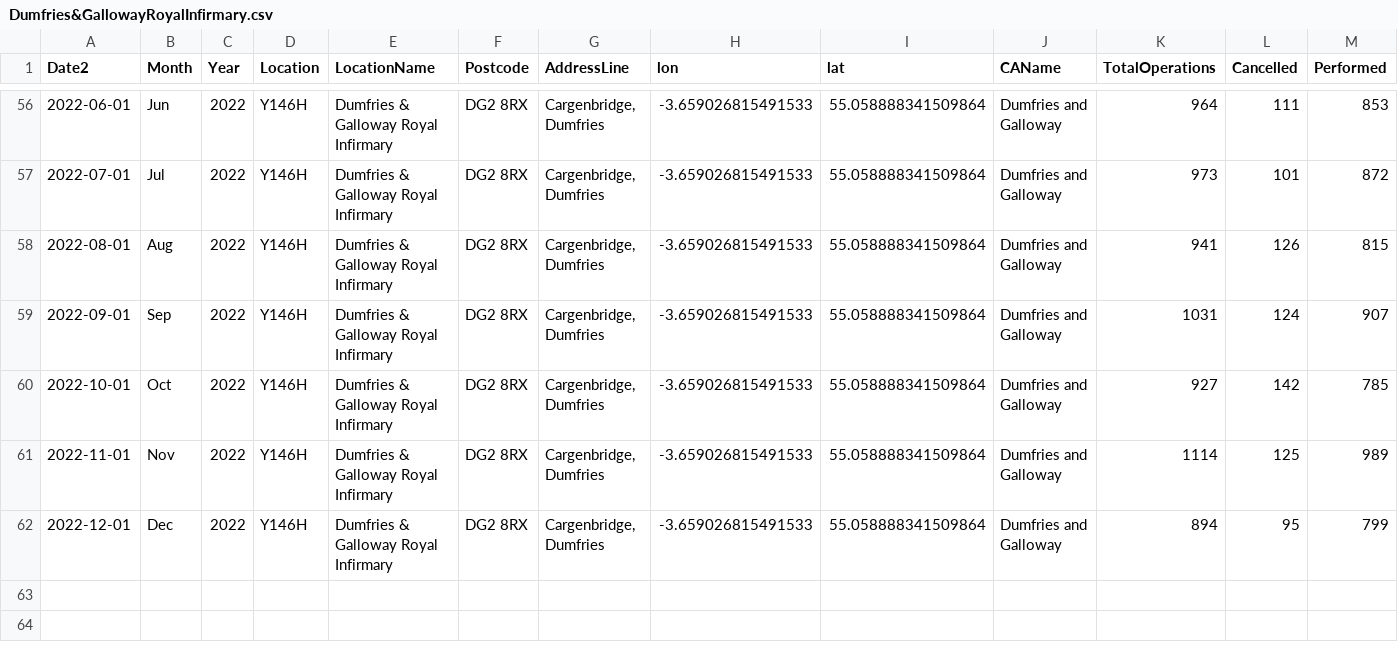
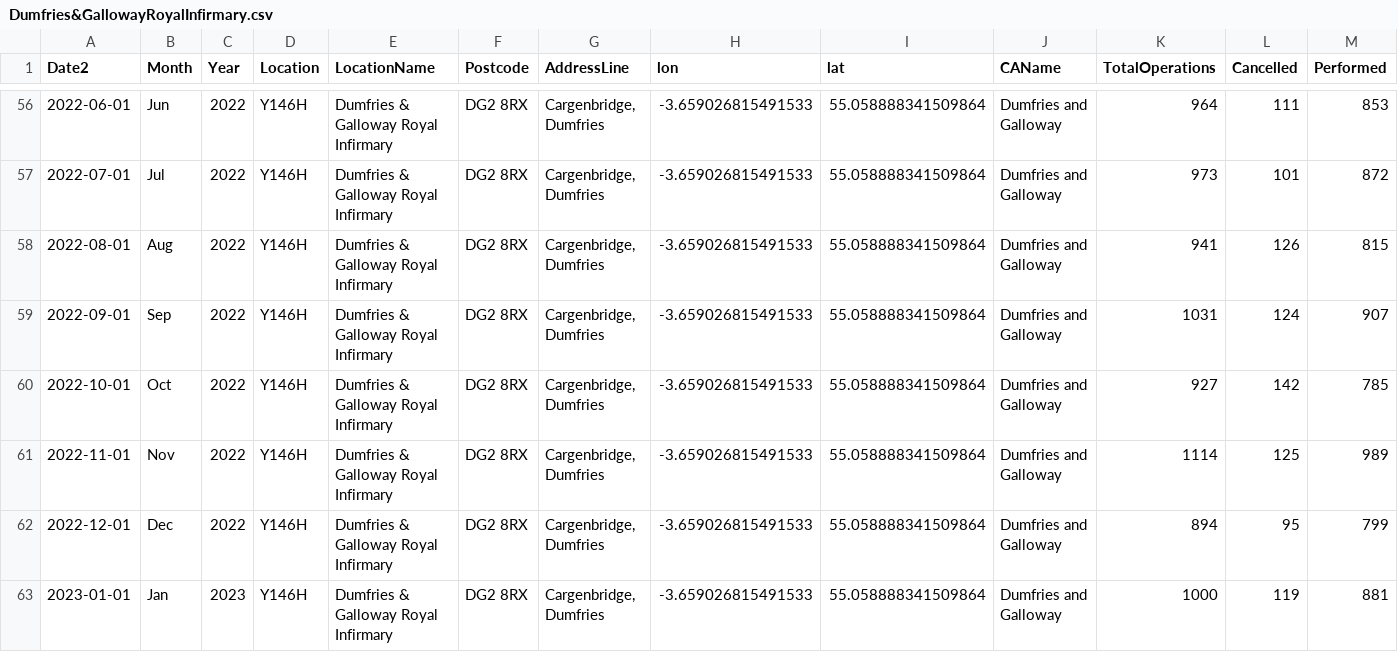
Before and after one commit to DCTdatateam/Hospitals-Tracker_NHS-Scotland, a CSV file: data/cancelled-operations/hospitals/Dumfries&GallowayRoyalInfirmary.csv, drawn as a sheet; only a part is shown, gaps mark what is left out; rows hold the shown columns only; the diff names each change by its address in the sheet, - before the commit and + after, or states it on an @@ line.

```diff
--- a/data/cancelled-operations/hospitals/Dumfries&GallowayRoyalInfirmary.csv
+++ b/data/cancelled-operations/hospitals/Dumfries&GallowayRoyalInfirmary.csv
+row 63: 2023-01-01 | Jan | 2023 | Y146H | Dumfries & Galloway Royal Infirmary | DG2 8RX | Cargenbridge, Dumfries | -3.659026815491533 | 55.058888341509864 | Dumfries and Galloway | 1000 | 119 | 881
```
Also changed, not shown: data/A&E-waiting-times/AEWt_4hrstandard_timeseries.csv, data/A&E-waiting-times/AEWt_episode_timeseries.csv, 39 other files.
